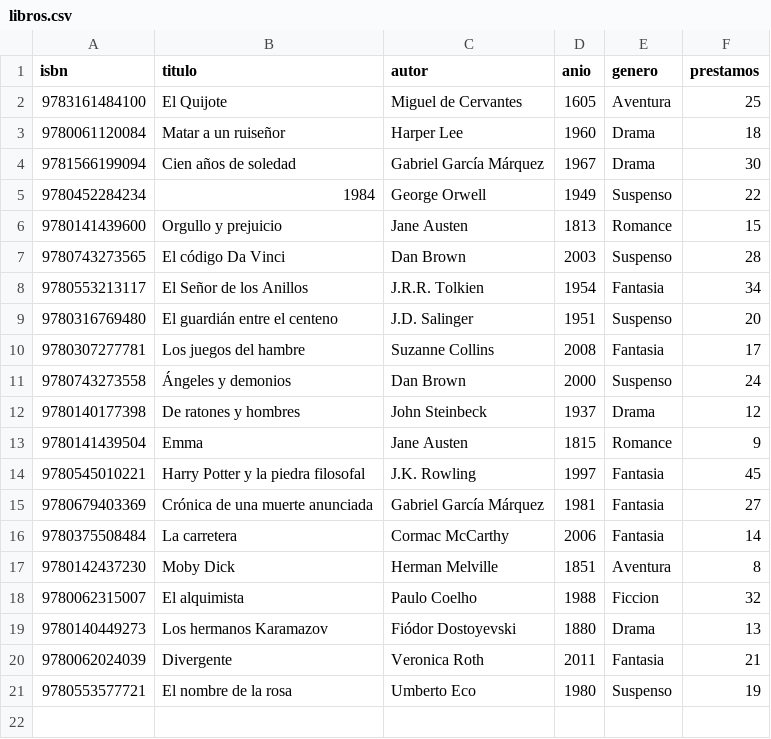
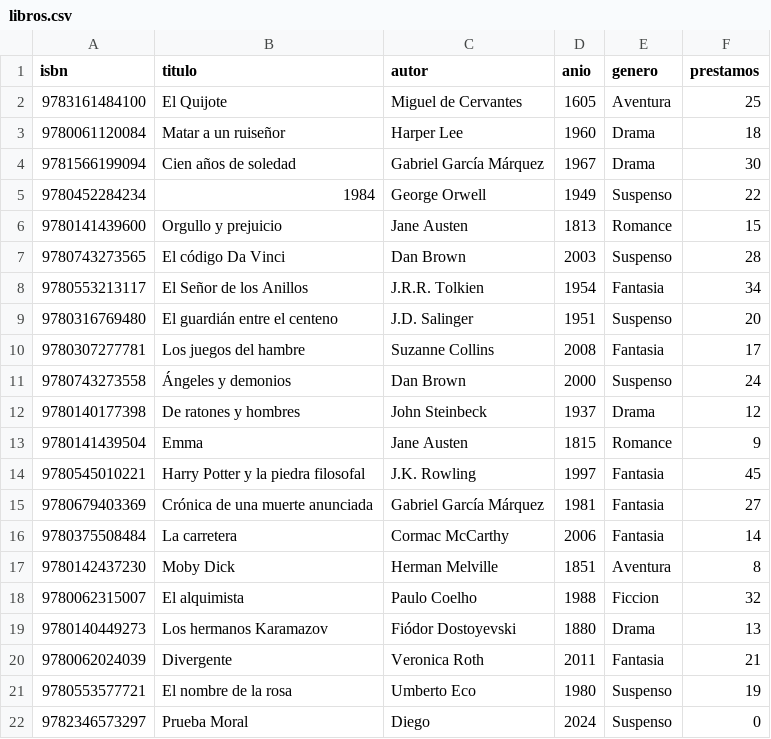
Before and after one commit to hmndzzl/POO-Ejercicio3-ArreglosDinamicos, a CSV file: libros.csv, drawn as a sheet; the diff names each change by its address in the sheet, - before the commit and + after, or states it on an @@ line.

Commit message:
Funcion para escribir csv y creacion de libros a csv

```diff
--- a/libros.csv
+++ b/libros.csv
+row 22: 9782346573297 | Prueba Moral | Diego | 2024 | Suspenso | 0
```
Also changed, not shown: 6 other files.
